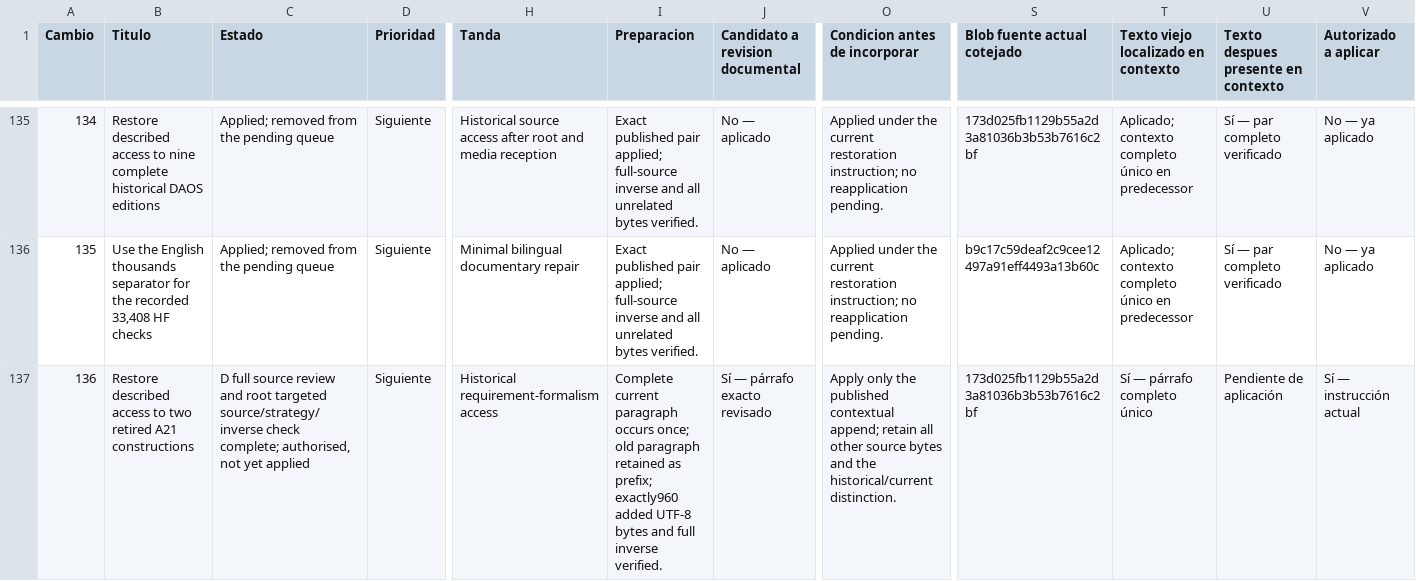
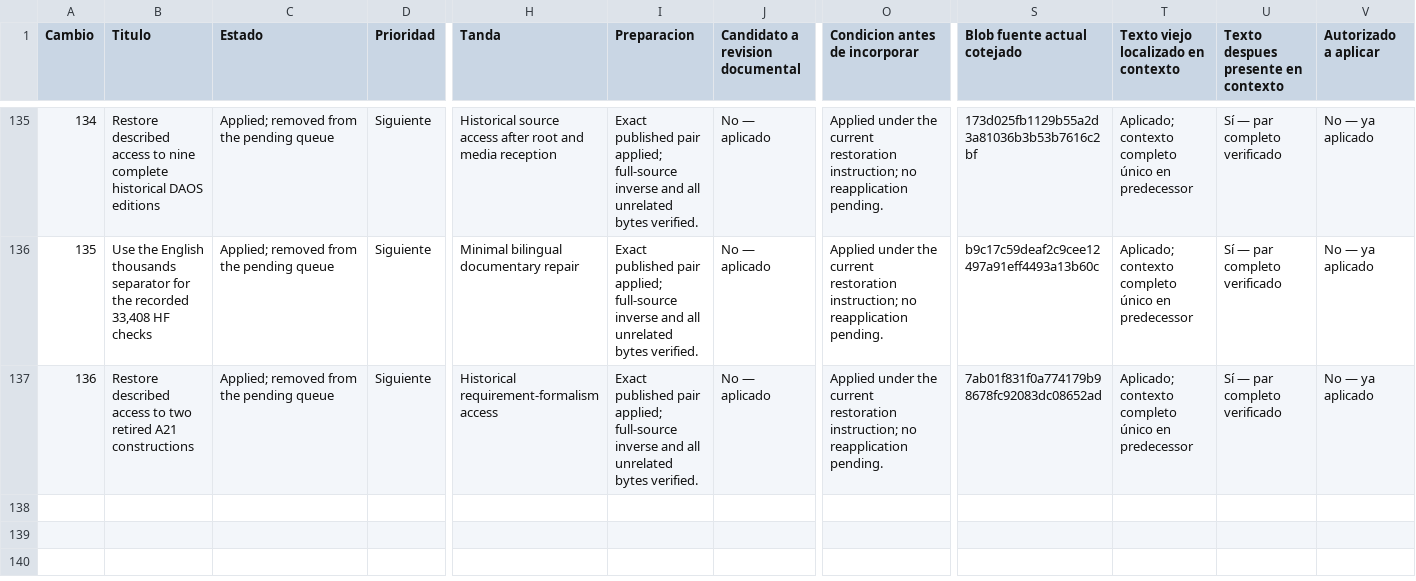
Before and after one commit to dakleyer/structural-awareness-contributions, a CSV file: governance/review/change-priorities-2026-10-06/priorities.csv, drawn as a sheet; only a part is shown, gaps mark what is left out; the diff names each change by its address in the sheet, - before the commit and + after, or states it on an @@ line.

Commit message:
Apply exact historical restoration136; preserve unrelated bytes and retire pending VNext card

```diff
--- a/governance/review/change-priorities-2026-10-06/priorities.csv
+++ b/governance/review/change-priorities-2026-10-06/priorities.csv
-C137 (Estado): D full source review and root targeted source/strategy/inverse check complete; authorised, not yet applied
+C137 (Estado): Applied; removed from the pending queue
-I137 (Preparacion): Complete current paragraph occurs once; old paragraph retained as prefix; exactly960 added UTF-8 bytes and full inverse verified.
+I137 (Preparacion): Exact published pair applied; full-source inverse and all unrelated bytes verified.
-J137 (Candidato a revision documental): Sí — párrafo exacto revisado
+J137 (Candidato a revision documental): No — aplicado
-O137 (Condicion antes de incorporar): Apply only the published contextual append; retain all other source bytes and the historical/current distinction.
+O137 (Condicion antes de incorporar): Applied under the current restoration instruction; no reapplication pending.
-S137 (Blob fuente actual cotejado): 173d025fb1129b55a2d3a81036b3b53b7616c2bf
+S137 (Blob fuente actual cotejado): 7ab01f831f0a774179b98678fc92083dc08652ad
-T137: Sí — párrafo completo único
+T137: Aplicado; contexto completo único en predecessor
-U137: Pendiente de aplicación
+U137: Sí — par completo verificado
-V137 (Autorizado a aplicar): Sí — instrucción actual
+V137 (Autorizado a aplicar): No — ya aplicado
```
Also changed, not shown: 3 other files.
